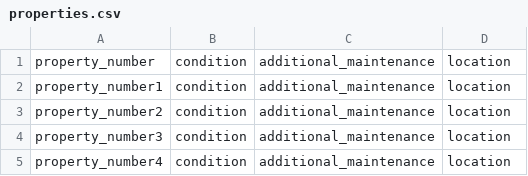
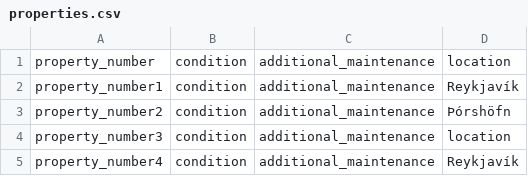
Before and after one commit to kommi23/Verklegt-namskeid1-T-113-VLN1---Hopur-37, a CSV file: Project/data/csv_files/properties.csv, drawn as a sheet.

Commit message:
get property by location implimentað.

```diff
--- a/Project/data/csv_files/properties.csv
+++ b/Project/data/csv_files/properties.csv
@@ -1,5 +1,5 @@
 property_number, condition, additional_maintenance, location
-property_number1, condition, additional_maintenance, location
-property_number2, condition, additional_maintenance, location
+property_number1, condition, additional_maintenance, Reykjavík
+property_number2, condition, additional_maintenance, Þórshöfn
 property_number3, condition, additional_maintenance, location
-property_number4, condition, additional_maintenance, location
+property_number4, condition, additional_maintenance, Reykjavík
```
Also changed, not shown: 4 other files.
